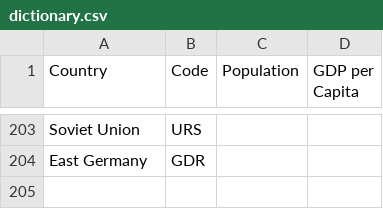
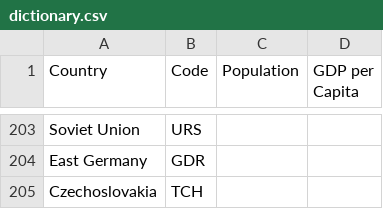
Before and after one commit to mintdaniel6/olympic, a CSV file: dictionary.csv, drawn as a sheet; only a part is shown, gaps mark what is left out.

Commit message:
Update dictionary.csv

```diff
--- a/dictionary.csv
+++ b/dictionary.csv
@@ -204 +204,2 @@ Soviet Union,URS,,
 East Germany,GDR,,
+Czechoslovakia,TCH,,
```
